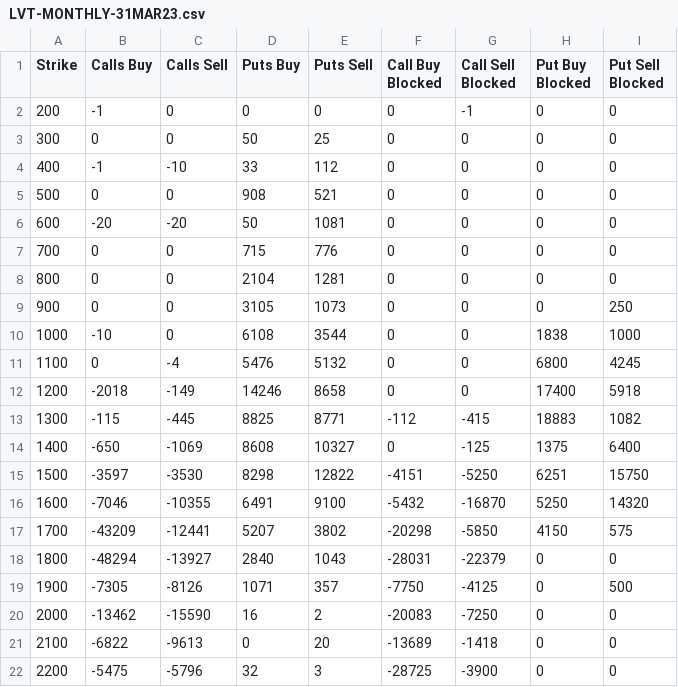
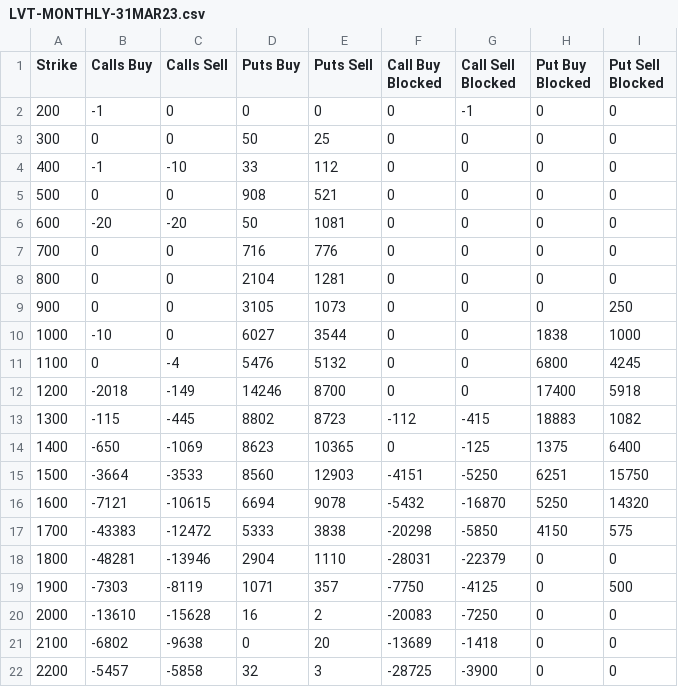
Before and after one commit to gmurra11/trading, a CSV file: data-quarterly/daily/old/LVT-MONTHLY-31MAR23.csv, drawn as a sheet; only a part is shown; the diff covers the shown part only.

```diff
--- a/data-quarterly/daily/old/LVT-MONTHLY-31MAR23.csv
+++ b/data-quarterly/daily/old/LVT-MONTHLY-31MAR23.csv
@@ -6,17 +6,17 @@
 "600",-20,-20,50,1081,0,0,0,0
-"700",0,0,715,776,0,0,0,0
+"700",0,0,716,776,0,0,0,0
 "800",0,0,2104,1281,0,0,0,0
 "900",0,0,3105,1073,0,0,0,250
-"1000",-10,0,6108,3544,0,0,1838,1000
+"1000",-10,0,6027,3544,0,0,1838,1000
 "1100",0,-4,5476,5132,0,0,6800,4245
-"1200",-2018,-149,14246,8658,0,0,17400,5918
-"1300",-115,-445,8825,8771,-112,-415,18883,1082
-"1400",-650,-1069,8608,10327,0,-125,1375,6400
-"1500",-3597,-3530,8298,12822,-4151,-5250,6251,15750
-"1600",-7046,-10355,6491,9100,-5432,-16870,5250,14320
-"1700",-43209,-12441,5207,3802,-20298,-5850,4150,575
-"1800",-48294,-13927,2840,1043,-28031,-22379,0,0
-"1900",-7305,-8126,1071,357,-7750,-4125,0,500
-"2000",-13462,-15590,16,2,-20083,-7250,0,0
-"2100",-6822,-9613,0,20,-13689,-1418,0,0
-"2200",-5475,-5796,32,3,-28725,-3900,0,0
+"1200",-2018,-149,14246,8700,0,0,17400,5918
+"1300",-115,-445,8802,8723,-112,-415,18883,1082
+"1400",-650,-1069,8623,10365,0,-125,1375,6400
+"1500",-3664,-3533,8560,12903,-4151,-5250,6251,15750
+"1600",-7121,-10615,6694,9078,-5432,-16870,5250,14320
+"1700",-43383,-12472,5333,3838,-20298,-5850,4150,575
+"1800",-48281,-13946,2904,1110,-28031,-22379,0,0
+"1900",-7303,-8119,1071,357,-7750,-4125,0,500
+"2000",-13610,-15628,16,2,-20083,-7250,0,0
+"2100",-6802,-9638,0,20,-13689,-1418,0,0
+"2200",-5457,-5858,32,3,-28725,-3900,0,0
```
Also changed, not shown: 21 edited cells elsewhere in this file, data-quarterly/LVT-WEEKLY-30JUN23.csv, data-quarterly/daily/LVT-MONTHLY-30JUN23.csv, 16 other files.
